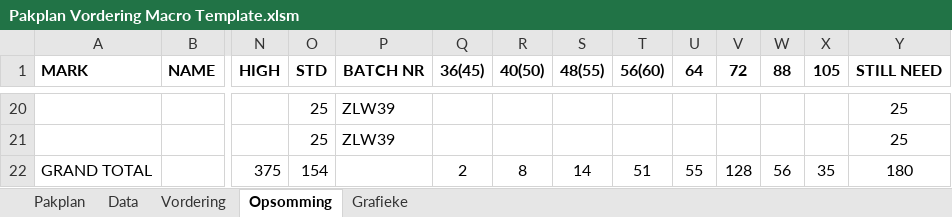
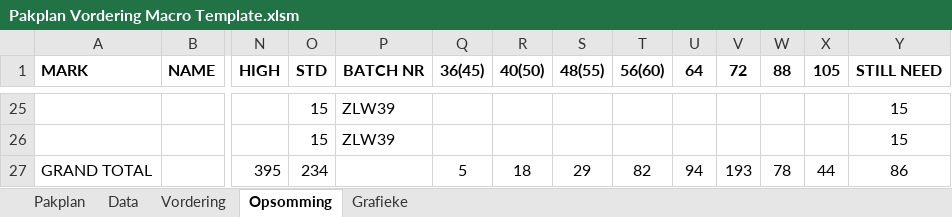
Before and after one commit to MonopoLoid/Pakplan_Vordering, an Excel workbook: Pakplan Vordering Macro Template.xlsm, sheet Opsomming, drawn as a sheet; only a part is shown, gaps mark what is left out; values as stored, in another font and other column widths than the file's, no borders; removed rows and columns are numbered as before the commit, all else as after; rows hold the shown columns only; the diff covers the shown part only; the diff names each change by its address in the sheet, - before the commit and + after, or states it on an @@ line.

```diff
--- a/Pakplan Vordering Macro Template.xlsm (sheet Opsomming)
+++ b/Pakplan Vordering Macro Template.xlsm (sheet Opsomming)
-O25:O26 (STD): 25
+O25:O26 (STD): 15
-Y25:Y26 (STILL NEED): 25
+Y25:Y26 (STILL NEED): 15
-row 22: GRAND TOTAL |  | 375 | 154 |  | 2 | 8 | 14 | 51 | 55 | 128 | 56 | 35 | 180
+row 27: GRAND TOTAL |  | 395 | 234 |  | 5 | 18 | 29 | 82 | 94 | 193 | 78 | 44 | 86
```
Also changed, not shown: 5 added rows, 28 edited cells and cell formats elsewhere in this sheet, sheet Data, sheet Vordering, sheet Pakplan, formulas that keep their value, charts or pictures, 2 other files.
